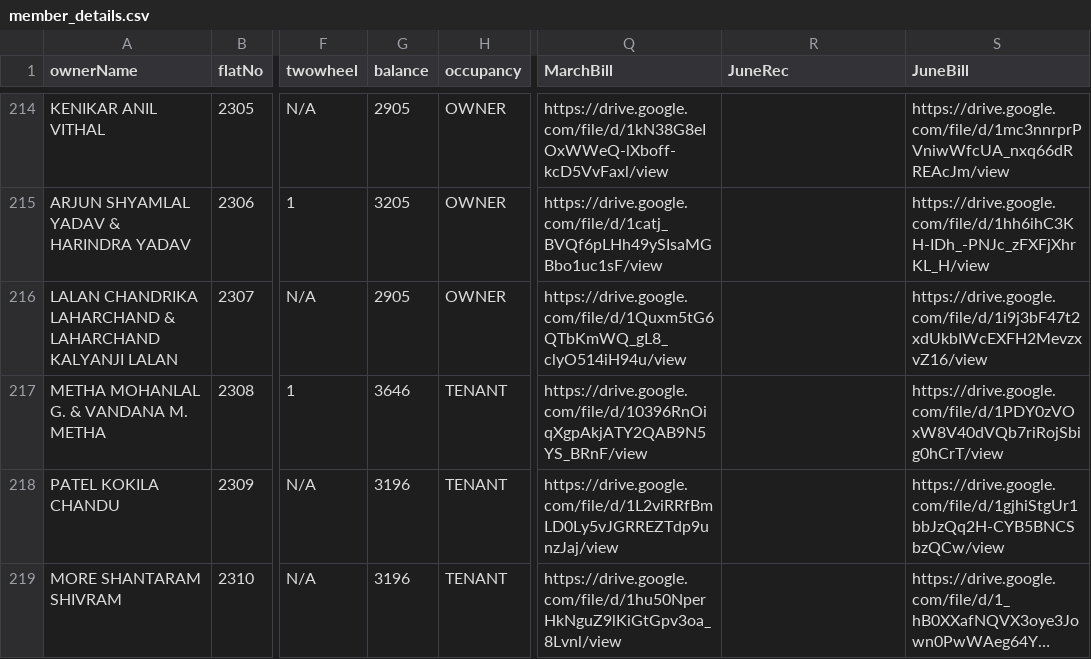
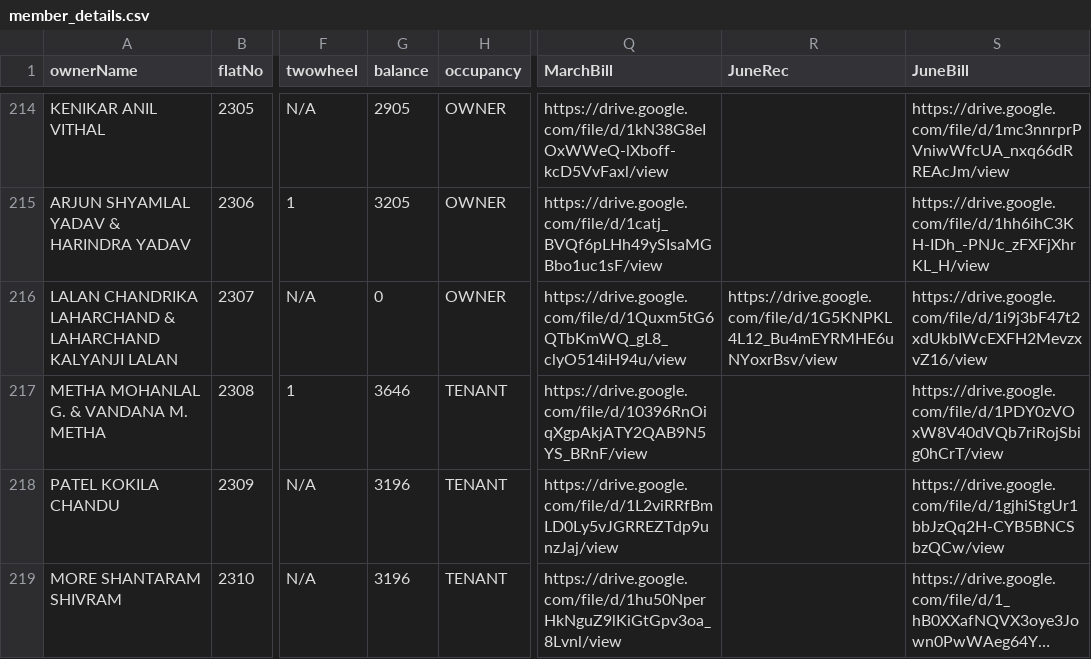
Before and after one commit to 9vishwashah/NEWSIDDHIVINAYAKCHS, a CSV file: asset/member_details.csv, drawn as a sheet; only a part is shown, gaps mark what is left out; long unchanged cells end in …; the diff covers the shown part only; the diff names each change by its address in the sheet, - before the commit and + after, or states it on an @@ line.

```diff
--- a/asset/member_details.csv
+++ b/asset/member_details.csv
-G216 (balance): 2905
+G216 (balance): 0
-R216 (JuneRec): (empty)
+R216 (JuneRec): https://drive.google.com/file/d/1G5KNPKL4L12_Bu4mEYRMHE6uNYoxrBsv/view
```
Also changed, not shown: 46 edited cells elsewhere in this file, 2 other files.
